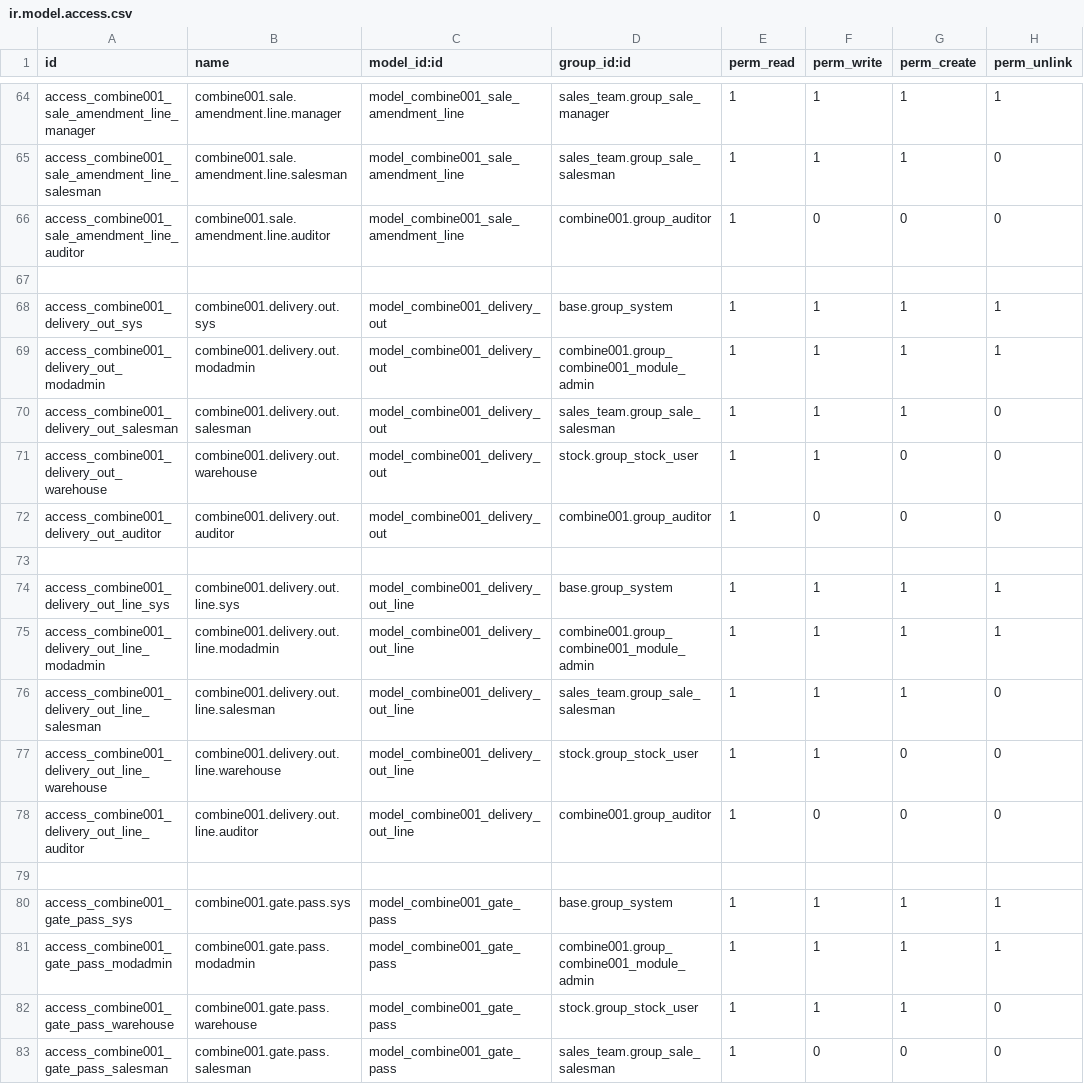
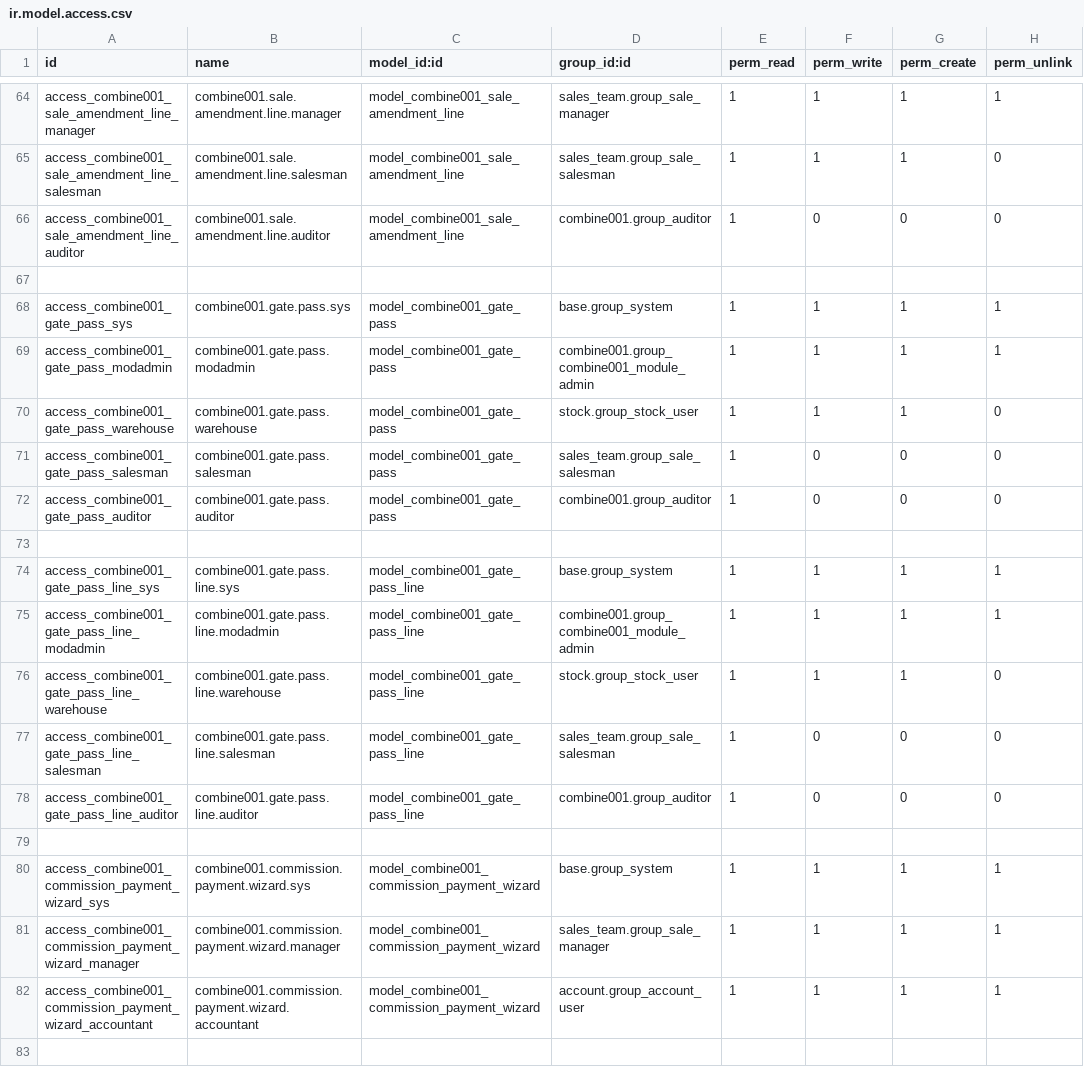
Before and after one commit to soulreaper767/combine001, a CSV file: combine001/security/ir.model.access.csv, drawn as a sheet; only a part is shown, gaps mark what is left out; the shorter side is filled out with more unchanged rows.

```diff
--- a/combine001/security/ir.model.access.csv
+++ b/combine001/security/ir.model.access.csv
@@ -67,14 +67,2 @@ access_combine001_sale_amendment_line_auditor,combine001.sale.amendment.line.aud
 
-access_combine001_delivery_out_sys,combine001.delivery.out.sys,model_combine001_delivery_out,base.group_system,1,1,1,1
-access_combine001_delivery_out_modadmin,combine001.delivery.out.modadmin,model_combine001_delivery_out,combine001.group_combine001_module_admin,1,1,1,1
-access_combine001_delivery_out_salesman,combine001.delivery.out.salesman,model_combine001_delivery_out,sales_team.group_sale_salesman,1,1,1,0
-access_combine001_delivery_out_warehouse,combine001.delivery.out.warehouse,model_combine001_delivery_out,stock.group_stock_user,1,1,0,0
-access_combine001_delivery_out_auditor,combine001.delivery.out.auditor,model_combine001_delivery_out,combine001.group_auditor,1,0,0,0
-
-access_combine001_delivery_out_line_sys,combine001.delivery.out.line.sys,model_combine001_delivery_out_line,base.group_system,1,1,1,1
-access_combine001_delivery_out_line_modadmin,combine001.delivery.out.line.modadmin,model_combine001_delivery_out_line,combine001.group_combine001_module_admin,1,1,1,1
-access_combine001_delivery_out_line_salesman,combine001.delivery.out.line.salesman,model_combine001_delivery_out_line,sales_team.group_sale_salesman,1,1,1,0
-access_combine001_delivery_out_line_warehouse,combine001.delivery.out.line.warehouse,model_combine001_delivery_out_line,stock.group_stock_user,1,1,0,0
-access_combine001_delivery_out_line_auditor,combine001.delivery.out.line.auditor,model_combine001_delivery_out_line,combine001.group_auditor,1,0,0,0
-
 access_combine001_gate_pass_sys,combine001.gate.pass.sys,model_combine001_gate_pass,base.group_system,1,1,1,1
```
Also changed, not shown: 21 other files.
